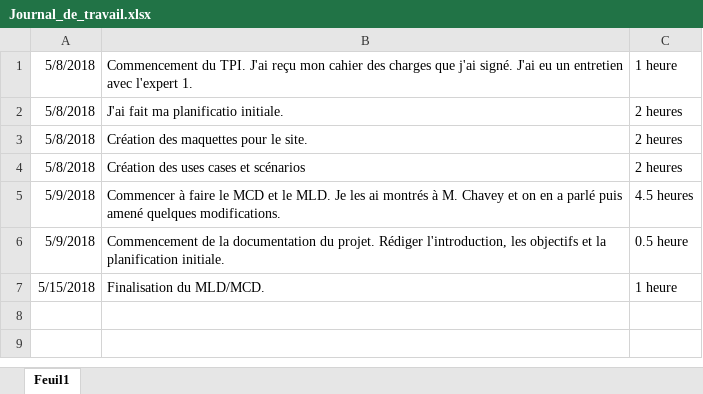
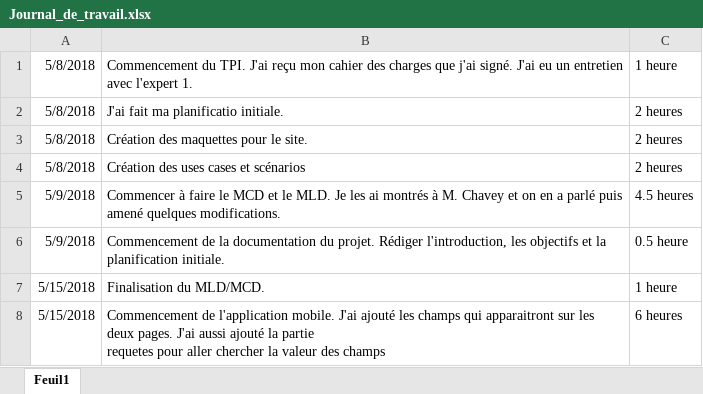
Before and after one commit to JeremyGfeller/TPI, an Excel workbook: Documentation/Journal_de_travail.xlsx, sheet Feuil1, drawn as a sheet; values as stored, in another font and other column widths than the file's, no borders; ↵ is a line break in a cell; the diff names each change by its address in the sheet, - before the commit and + after, or states it on an @@ line.

Commit message:
Ajout de l'activité du jour

```diff
--- a/Documentation/Journal_de_travail.xlsx (sheet Feuil1)
+++ b/Documentation/Journal_de_travail.xlsx (sheet Feuil1)
+row 8: 5/15/2018 | Commencement de l'application mobile. J'ai ajouté les champs qui apparaitront sur les deux pages. J'ai aussi ajouté la partie ↵ requetes pour aller chercher la valeur des champs | 6 heures
```
